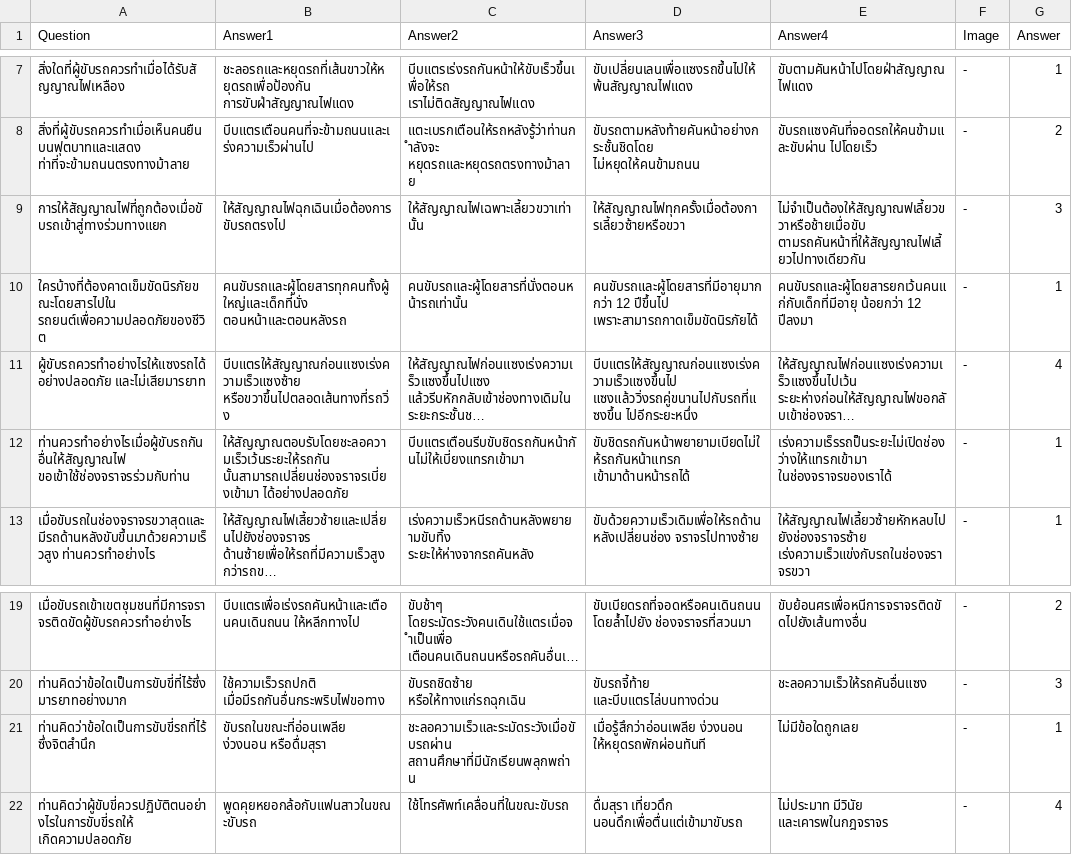
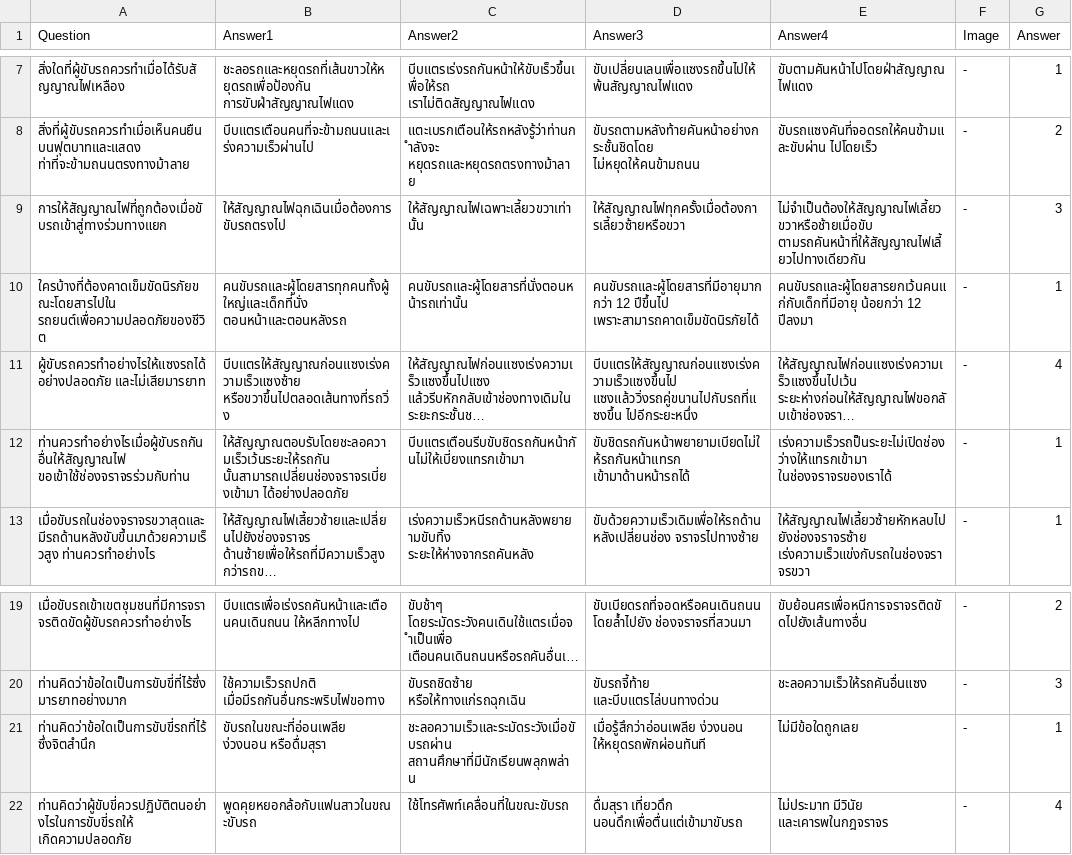
Before and after one commit to kittipannn/FoodDeliveryProject, a CSV file: Assets/Resources/Data/CSV/Data7.csv, drawn as a sheet; only a part is shown, gaps mark what is left out; long unchanged cells end in …; the diff names each change by its address in the sheet, - before the commit and + after, or states it on an @@ line.

```diff
--- a/Assets/Resources/Data/CSV/Data7.csv
+++ b/Assets/Resources/Data/CSV/Data7.csv
-E9 (Answer4): ไม่จำเป็นต้องให้สัญญาณฟเลี้ยวขวาหรือช้ายเมื่อขับ ตามรถคันหน้าที่ให้สัญญาณไฟเลี้ยวไปทางเดียวกัน
+E9 (Answer4): ไม่จำเป็นต้องให้สัญญาณไฟเลี้ยวขวาหรือช้ายเมื่อขับ ตามรถคันหน้าที่ให้สัญญาณไฟเลี้ยวไปทางเดียวกัน
-D10 (Answer3): …12 ปีขึ้นไป เพราะสามารถกาดเข็มขัดนิรภัยได้
+D10 (Answer3): …12 ปีขึ้นไป เพราะสามารถคาดเข็มขัดนิรภัยได้
-E12 (Answer4): เร่งความเร็รรถป็นระยะไม่เปิดช่องว่างให้แทรกเข้ามา ในช่องจราจรของเราได้
+E12 (Answer4): เร่งความเร็วรถป็นระยะไม่เปิดช่องว่างให้แทรกเข้ามา ในช่องจราจรของเราได้
-C21 (Answer2): ชะลอความเร็วและระมัดระวังเมื่อขับรถผ่าน สถานศึกษาที่มีนักเรียนพลุกพถ่าน
+C21 (Answer2): ชะลอความเร็วและระมัดระวังเมื่อขับรถผ่าน สถานศึกษาที่มีนักเรียนพลุกพล่าน
```
Also changed, not shown: Assets/Resources/Data/CSV/Data1.csv, Assets/Resources/Data/CSV/Data2.csv, 12 other files.
